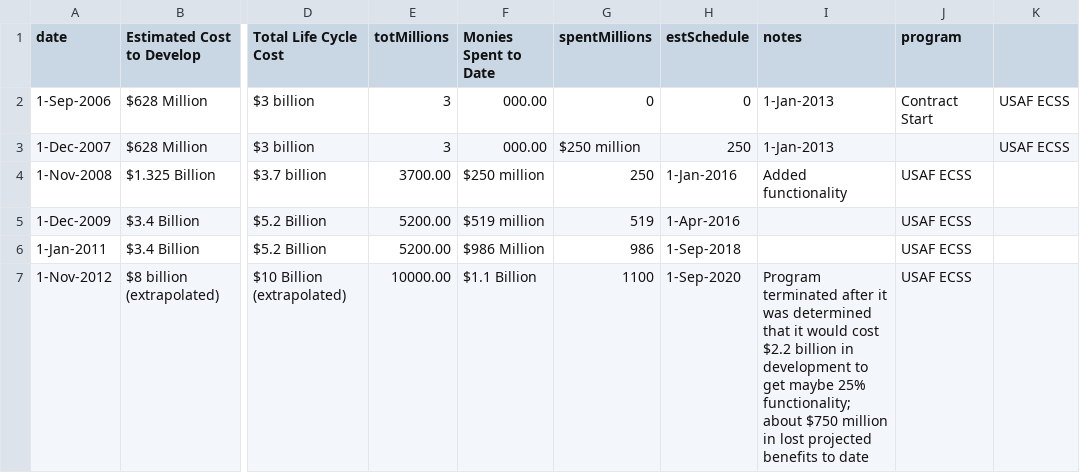
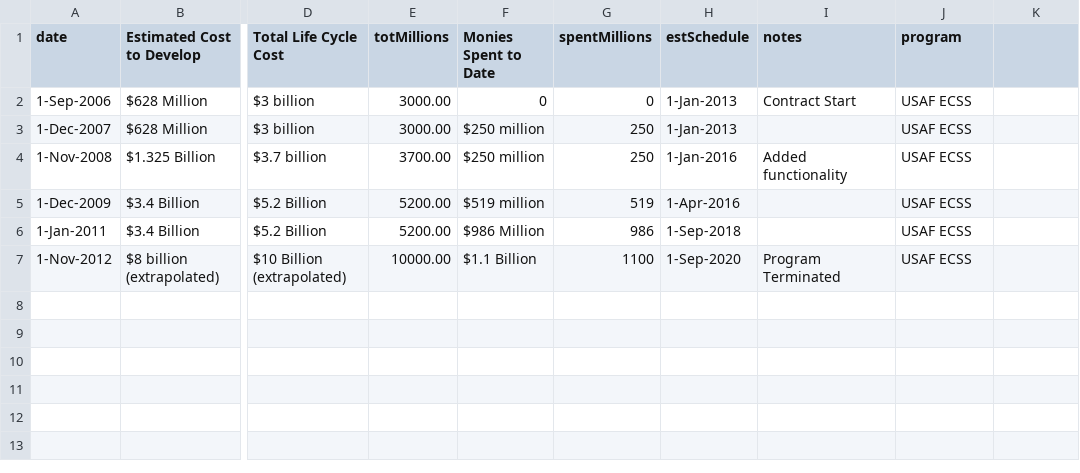
Before and after one commit to joshuarrrr/riskfactor-visuals, a CSV file: app/sampleproject.csv, drawn as a sheet; only a part is shown, gaps mark what is left out; the diff names each change by its address in the sheet, - before the commit and + after, or states it on an @@ line.

```diff
--- a/app/sampleproject.csv
+++ b/app/sampleproject.csv
-E2:E3 (totMillions): 3
+E2:E3 (totMillions): 3000.00
-F2 (Monies Spent to Date): 000.00
+F2 (Monies Spent to Date): 0
-H2 (estSchedule): 0
+H2 (estSchedule): 1-Jan-2013
-I2 (notes): 1-Jan-2013
+I2 (notes): Contract Start
-J2 (program): Contract Start
+J2 (program): USAF ECSS
-K2:K3: USAF ECSS
+K2:K3: (empty)
-F3 (Monies Spent to Date): 000.00
+F3 (Monies Spent to Date): $250 million
-G3 (spentMillions): $250 million
+G3 (spentMillions): 250
-H3 (estSchedule): 250
+H3 (estSchedule): 1-Jan-2013
-I3 (notes): 1-Jan-2013
+I3 (notes): (empty)
-J3 (program): (empty)
+J3 (program): USAF ECSS
-I7 (notes): Program terminated after it was determined that it would cost $2.2 billion in development to get maybe 25% functionality; about $750 million in lost projected benefits to date
+I7 (notes): Program Terminated
```
Also changed, not shown: 3 other files.
